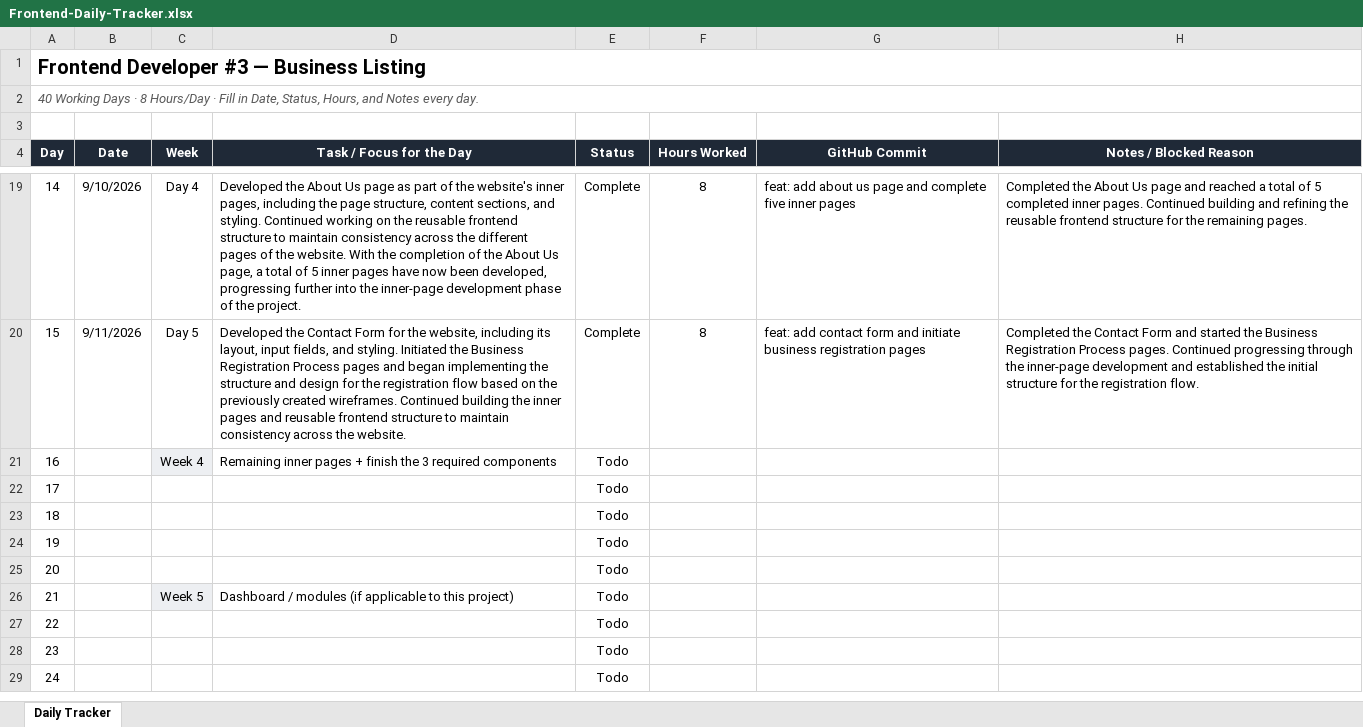
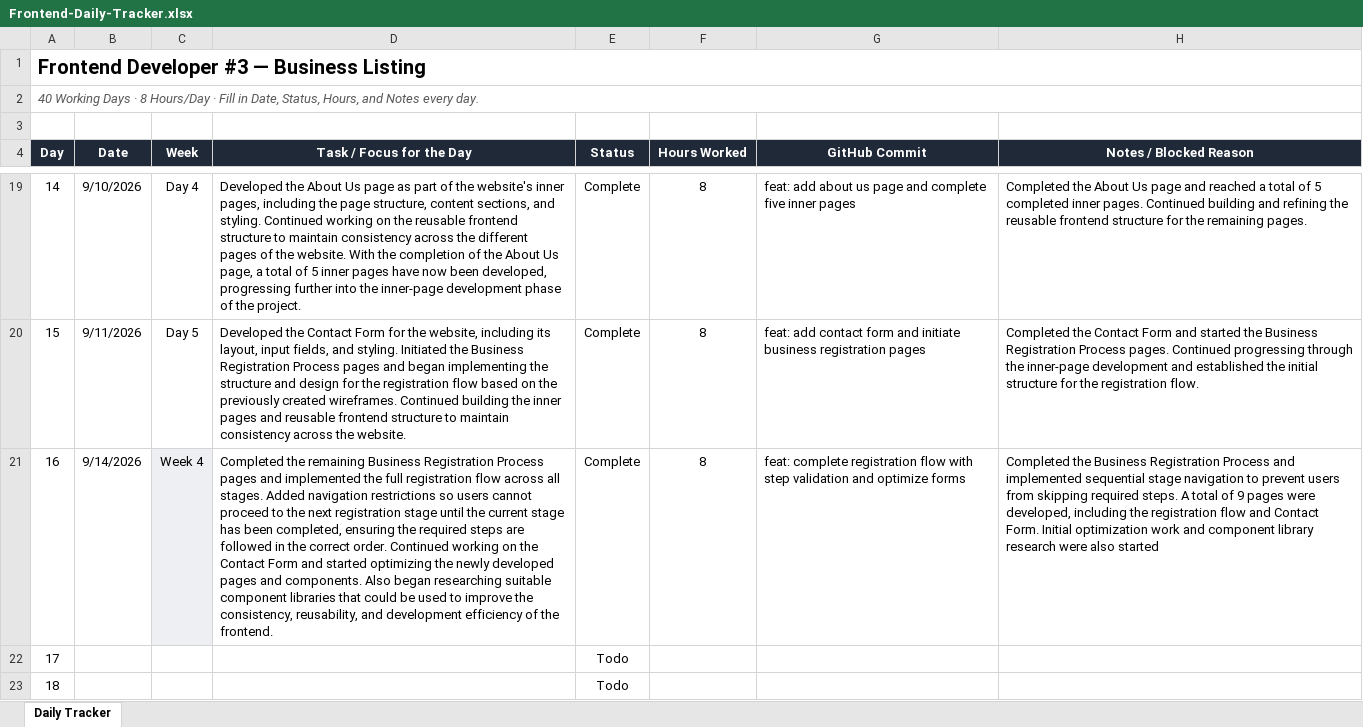
Before and after one commit to AdityaPudasaini/Business-Listing, an Excel workbook: frontend/Frontend-Daily-Tracker.xlsx, sheet Daily Tracker, drawn as a sheet; only a part is shown, gaps mark what is left out; the shorter side is filled out with more unchanged rows; values as stored, in another font and other column widths than the file's, no borders; conditional formats not drawn; the diff names each change by its address in the sheet, - before the commit and + after, or states it on an @@ line.

Commit message:
docs: added daily tracker spreadsheet

```diff
--- a/frontend/Frontend-Daily-Tracker.xlsx (sheet Daily Tracker)
+++ b/frontend/Frontend-Daily-Tracker.xlsx (sheet Daily Tracker)
-B21 (Date): (empty)
+B21 (Date): 9/14/2026
-D21 (Task / Focus for the Day): Remaining inner pages + finish the 3 required components
+D21 (Task / Focus for the Day): Completed the remaining Business Registration Process pages and implemented the full registration flow across all stages. Added navigation restrictions so users cannot proceed to the next registration stage until the current stage has been completed, ensuring the required steps are followed in the correct order. Continued working on the Contact Form and started optimizing the newly developed pages and components. Also began researching suitable component libraries that could be used to improve the consistency, reusability, and development efficiency of the frontend.
-E21 (Status): Todo
+E21 (Status): Complete
-F21 (Hours Worked): (empty)
+F21 (Hours Worked): 8
-G21 (GitHub Commit): (empty)
+G21 (GitHub Commit): feat: complete registration flow with step validation and optimize forms
-H21 (Notes / Blocked Reason): (empty)
+H21 (Notes / Blocked Reason): Completed the Business Registration Process and implemented sequential stage navigation to prevent users from skipping required steps. A total of 9 pages were developed, including the registration flow and Contact Form. Initial optimization work and component library research were also started
```
Also changed, not shown: 1 other file.
